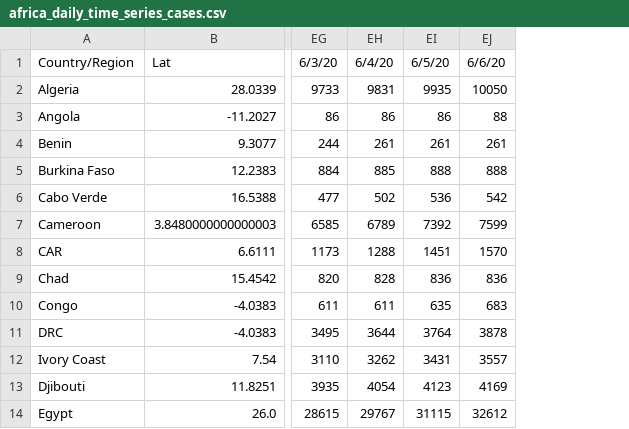
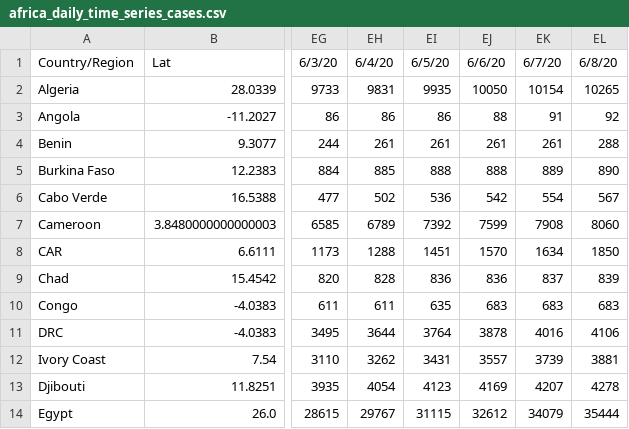
Before and after one commit to dsfsi/covid19africa, a CSV file: data/time_series/africa_daily_time_series_cases.csv, drawn as a sheet; only a part is shown, gaps mark what is left out; the diff names each change by its address in the sheet, - before the commit and + after, or states it on an @@ line.

```diff
--- a/data/time_series/africa_daily_time_series_cases.csv
+++ b/data/time_series/africa_daily_time_series_cases.csv
+column EK, rows 1-14: 6/7/20 | 10154 | 91 | 261 | 889 | 554 | 7908 | 1634 | 837 | 683 | 4016 | 3739 | 4207 | 34079
+column EL, rows 1-14: 6/8/20 | 10265 | 92 | 288 | 890 | 567 | 8060 | 1850 | 839 | 683 | 4106 | 3881 | 4278 | 35444
```
Also changed, not shown: data/time_series/africa_daily_time_series_deaths.csv, data/time_series/africa_daily_time_series_recovered.csv, 1 other file.
